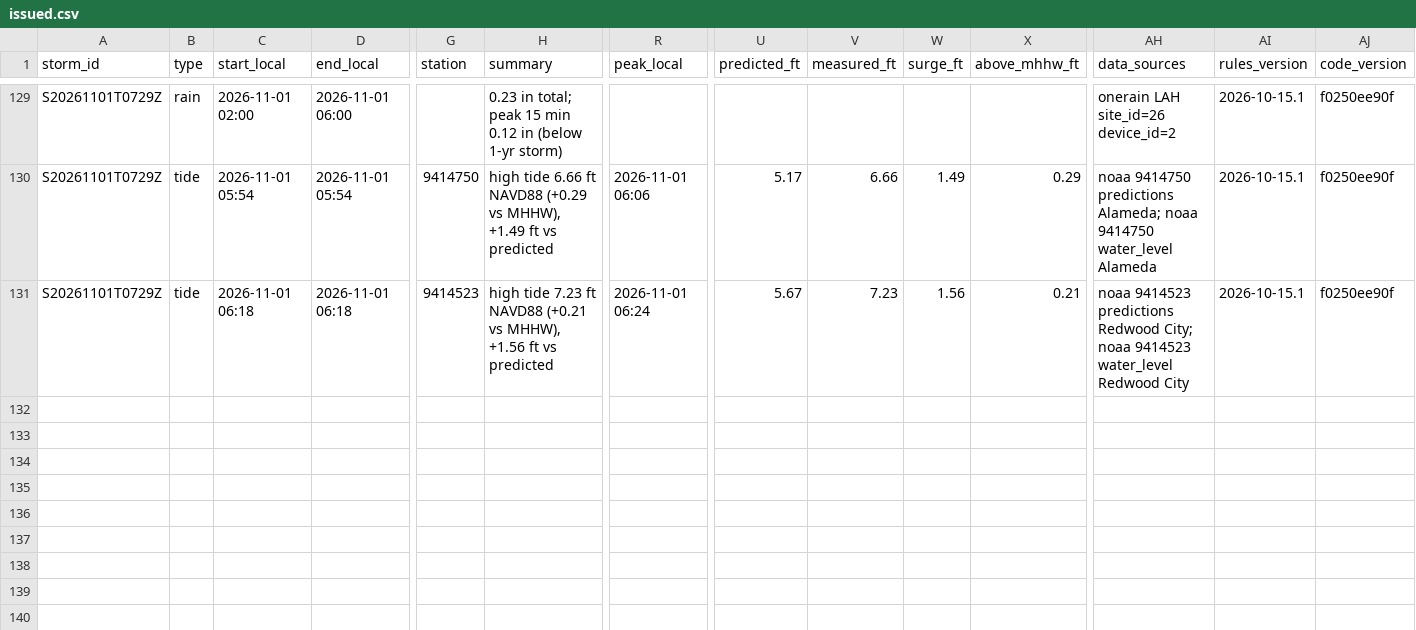
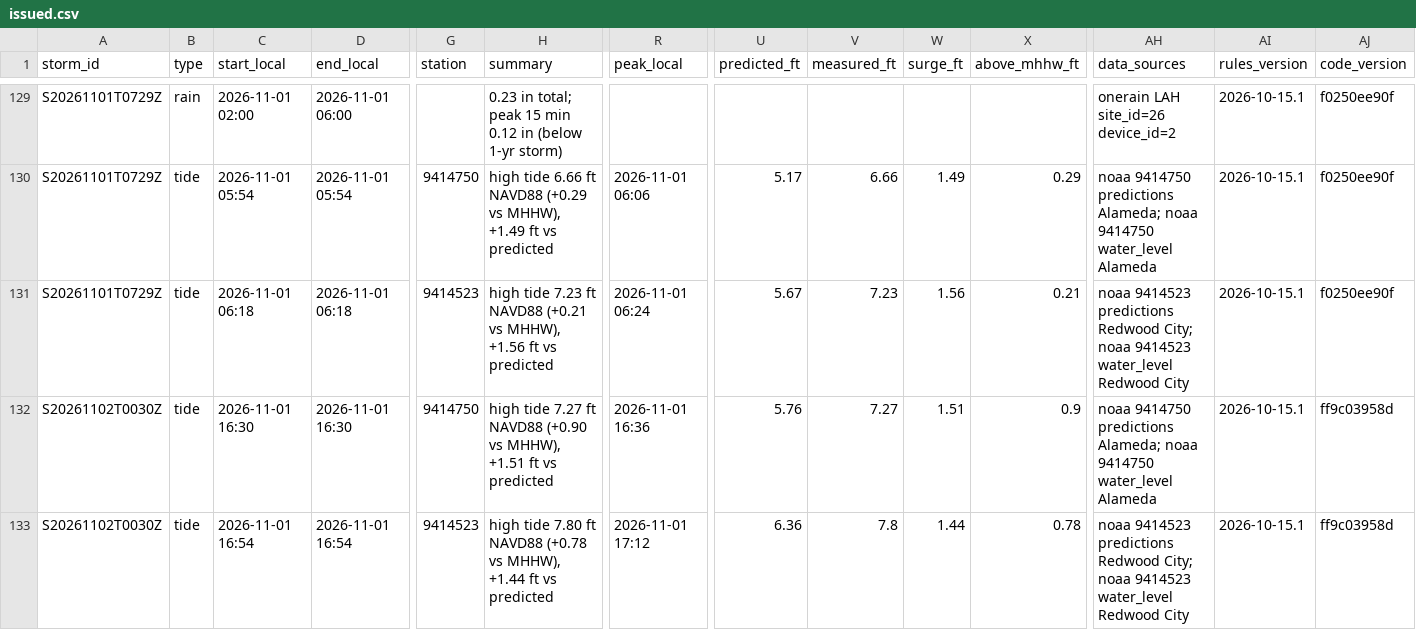
Before and after one commit to OneShorelineSMC/fews-data-archive, a CSV file: events/issued.csv, drawn as a sheet; only a part is shown, gaps mark what is left out; rows hold the shown columns only; the diff names each change by its address in the sheet, - before the commit and + after, or states it on an @@ line.

```diff
--- a/events/issued.csv
+++ b/events/issued.csv
+row 132: S20261102T0030Z | tide | 2026-11-01 16:30 | 2026-11-01 16:30 | 9414750 | high tide 7.27 ft NAVD88 (+0.90 vs MHHW), +1.51 ft vs predicted | 2026-11-01 16:36 | 5.76 | 7.27 | 1.51 | 0.9 | noaa 9414750 predictions Alameda; noaa 9414750 water_level Alameda | 2026-10-15.1 | ff9c03958d
+row 133: S20261102T0030Z | tide | 2026-11-01 16:54 | 2026-11-01 16:54 | 9414523 | high tide 7.80 ft NAVD88 (+0.78 vs MHHW), +1.44 ft vs predicted | 2026-11-01 17:12 | 6.36 | 7.8 | 1.44 | 0.78 | noaa 9414523 predictions Redwood City; noaa 9414523 water_level Redwood City | 2026-10-15.1 | ff9c03958d
```
Also changed, not shown: events/events.csv, meta/runs.csv, 3 other files.
